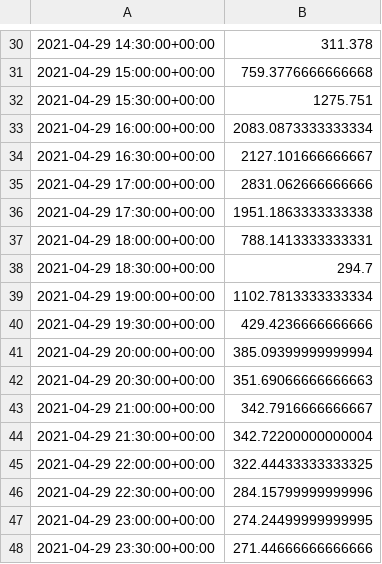
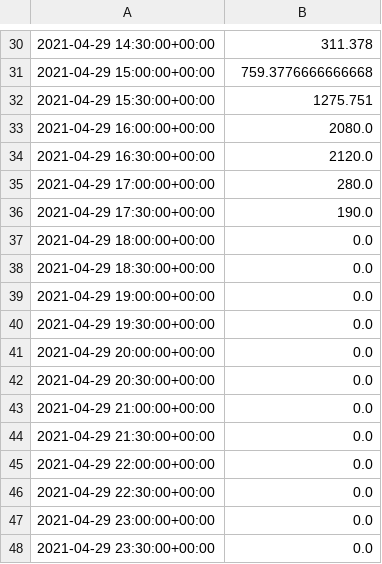
Before and after one commit to davidusb-geek/emhass, a CSV file: data/data_weather_forecast.csv, drawn as a sheet; only a part is shown, gaps mark what is left out; the diff covers the shown part only.

```diff
--- a/data/data_weather_forecast.csv
+++ b/data/data_weather_forecast.csv
@@ -32,17 +32,17 @@
 2021-04-29 15:30:00+00:00,1275.751
-2021-04-29 16:00:00+00:00,2083.0873333333334
-2021-04-29 16:30:00+00:00,2127.101666666667
-2021-04-29 17:00:00+00:00,2831.062666666666
-2021-04-29 17:30:00+00:00,1951.1863333333338
-2021-04-29 18:00:00+00:00,788.1413333333331
-2021-04-29 18:30:00+00:00,294.7
-2021-04-29 19:00:00+00:00,1102.7813333333334
-2021-04-29 19:30:00+00:00,429.4236666666666
-2021-04-29 20:00:00+00:00,385.09399999999994
-2021-04-29 20:30:00+00:00,351.69066666666663
-2021-04-29 21:00:00+00:00,342.7916666666667
-2021-04-29 21:30:00+00:00,342.72200000000004
-2021-04-29 22:00:00+00:00,322.44433333333325
-2021-04-29 22:30:00+00:00,284.15799999999996
-2021-04-29 23:00:00+00:00,274.24499999999995
-2021-04-29 23:30:00+00:00,271.44666666666666
+2021-04-29 16:00:00+00:00,2080.0
+2021-04-29 16:30:00+00:00,2120.0
+2021-04-29 17:00:00+00:00,280.0
+2021-04-29 17:30:00+00:00,190.0
+2021-04-29 18:00:00+00:00,0.0
+2021-04-29 18:30:00+00:00,0.0
+2021-04-29 19:00:00+00:00,0.0
+2021-04-29 19:30:00+00:00,0.0
+2021-04-29 20:00:00+00:00,0.0
+2021-04-29 20:30:00+00:00,0.0
+2021-04-29 21:00:00+00:00,0.0
+2021-04-29 21:30:00+00:00,0.0
+2021-04-29 22:00:00+00:00,0.0
+2021-04-29 22:30:00+00:00,0.0
+2021-04-29 23:00:00+00:00,0.0
+2021-04-29 23:30:00+00:00,0.0
```
Also changed, not shown: 21 edited cells elsewhere in this file, 10 other files.
